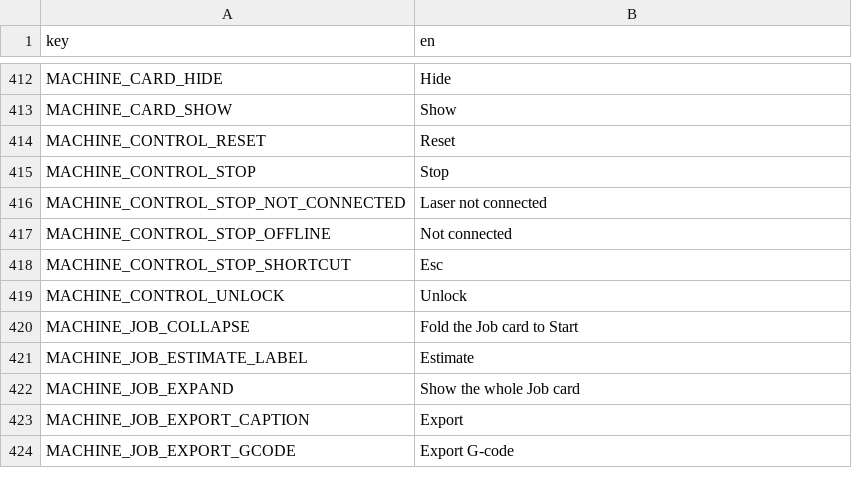
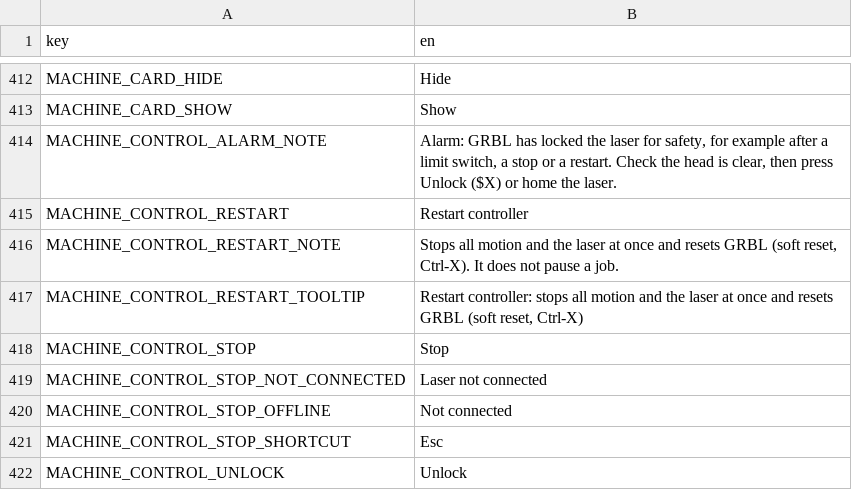
Before and after one commit to Korialstrazh/webgrbl, a CSV file: tools/localization/default.csv, drawn as a sheet; only a part is shown, gaps mark what is left out; the shorter side is filled out with more unchanged rows.

```diff
--- a/tools/localization/default.csv
+++ b/tools/localization/default.csv
@@ -413,3 +413,6 @@ MACHINE_CARD_HIDE;Hide
 MACHINE_CARD_SHOW;Show
-MACHINE_CONTROL_RESET;Reset
+MACHINE_CONTROL_ALARM_NOTE;Alarm: GRBL has locked the laser for safety, for example after a limit switch, a stop or a restart. Check the head is clear, then press Unlock ($X) or home the laser.
+MACHINE_CONTROL_RESTART;Restart controller
+MACHINE_CONTROL_RESTART_NOTE;Stops all motion and the laser at once and resets GRBL (soft reset, Ctrl-X). It does not pause a job.
+MACHINE_CONTROL_RESTART_TOOLTIP;Restart controller: stops all motion and the laser at once and resets GRBL (soft reset, Ctrl-X)
 MACHINE_CONTROL_STOP;Stop
```
Also changed, not shown: 4 other files.
